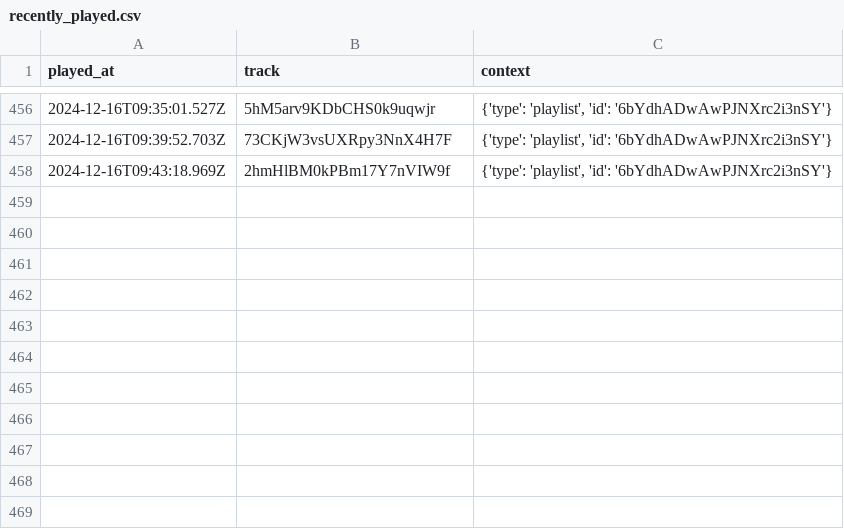
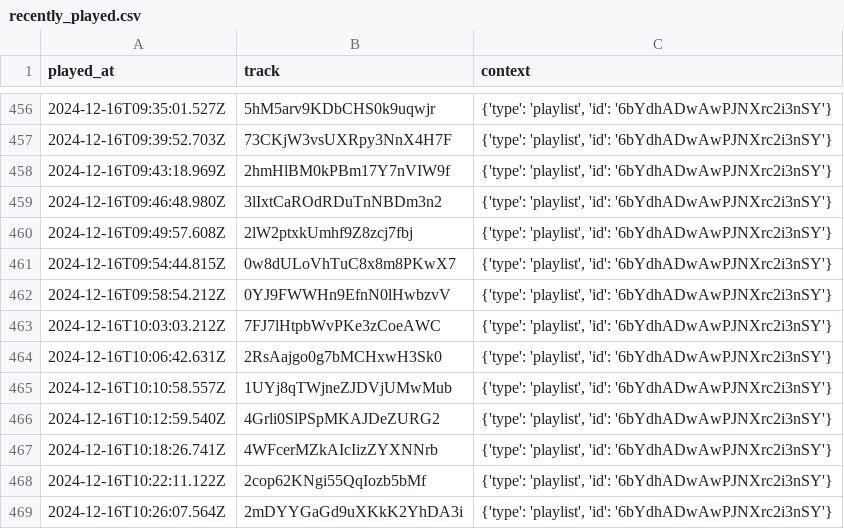
Before and after one commit to iochoa808/SpotifyData, a CSV file: data/recently_played.csv, drawn as a sheet; only a part is shown, gaps mark what is left out.

```diff
--- a/data/recently_played.csv
+++ b/data/recently_played.csv
@@ -458 +458,12 @@ played_at,track,context
 2024-12-16T09:43:18.969Z,2hmHlBM0kPBm17Y7nVIW9f,"{'type': 'playlist', 'id': '6bYdhADwAwPJNXrc2i3nSY'}"
+2024-12-16T09:46:48.980Z,3lIxtCaROdRDuTnNBDm3n2,"{'type': 'playlist', 'id': '6bYdhADwAwPJNXrc2i3nSY'}"
+2024-12-16T09:49:57.608Z,2lW2ptxkUmhf9Z8zcj7fbj,"{'type': 'playlist', 'id': '6bYdhADwAwPJNXrc2i3nSY'}"
+2024-12-16T09:54:44.815Z,0w8dULoVhTuC8x8m8PKwX7,"{'type': 'playlist', 'id': '6bYdhADwAwPJNXrc2i3nSY'}"
+2024-12-16T09:58:54.212Z,0YJ9FWWHn9EfnN0lHwbzvV,"{'type': 'playlist', 'id': '6bYdhADwAwPJNXrc2i3nSY'}"
+2024-12-16T10:03:03.212Z,7FJ7lHtpbWvPKe3zCoeAWC,"{'type': 'playlist', 'id': '6bYdhADwAwPJNXrc2i3nSY'}"
+2024-12-16T10:06:42.631Z,2RsAajgo0g7bMCHxwH3Sk0,"{'type': 'playlist', 'id': '6bYdhADwAwPJNXrc2i3nSY'}"
+2024-12-16T10:10:58.557Z,1UYj8qTWjneZJDVjUMwMub,"{'type': 'playlist', 'id': '6bYdhADwAwPJNXrc2i3nSY'}"
+2024-12-16T10:12:59.540Z,4Grli0SlPSpMKAJDeZURG2,"{'type': 'playlist', 'id': '6bYdhADwAwPJNXrc2i3nSY'}"
+2024-12-16T10:18:26.741Z,4WFcerMZkAIcIizZYXNNrb,"{'type': 'playlist', 'id': '6bYdhADwAwPJNXrc2i3nSY'}"
+2024-12-16T10:22:11.122Z,2cop62KNgi55QqIozb5bMf,"{'type': 'playlist', 'id': '6bYdhADwAwPJNXrc2i3nSY'}"
+2024-12-16T10:26:07.564Z,2mDYYGaGd9uXKkK2YhDA3i,"{'type': 'playlist', 'id': '6bYdhADwAwPJNXrc2i3nSY'}"
```
Also changed, not shown: data/albums.csv, data/artists.csv, 3 other files.
